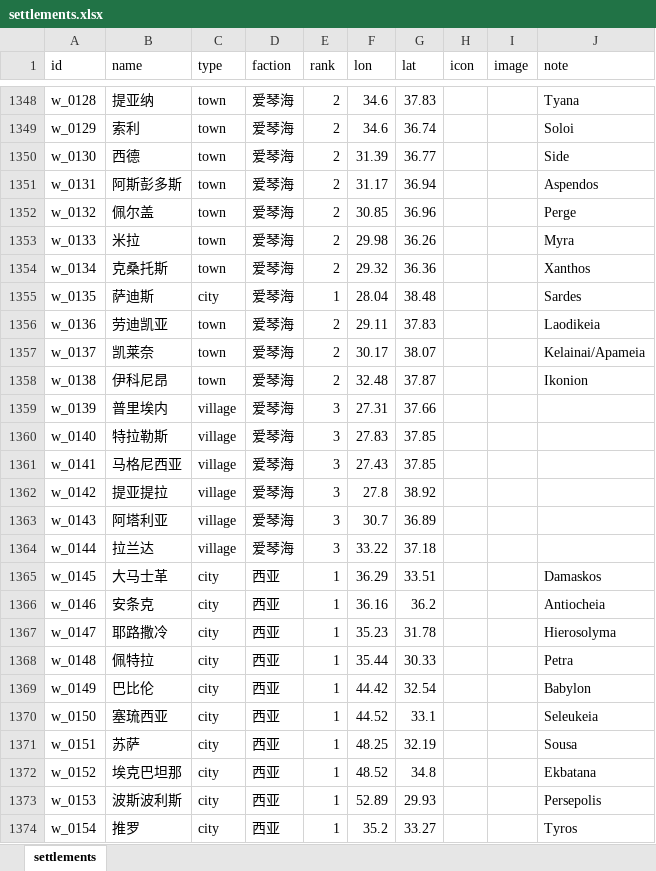
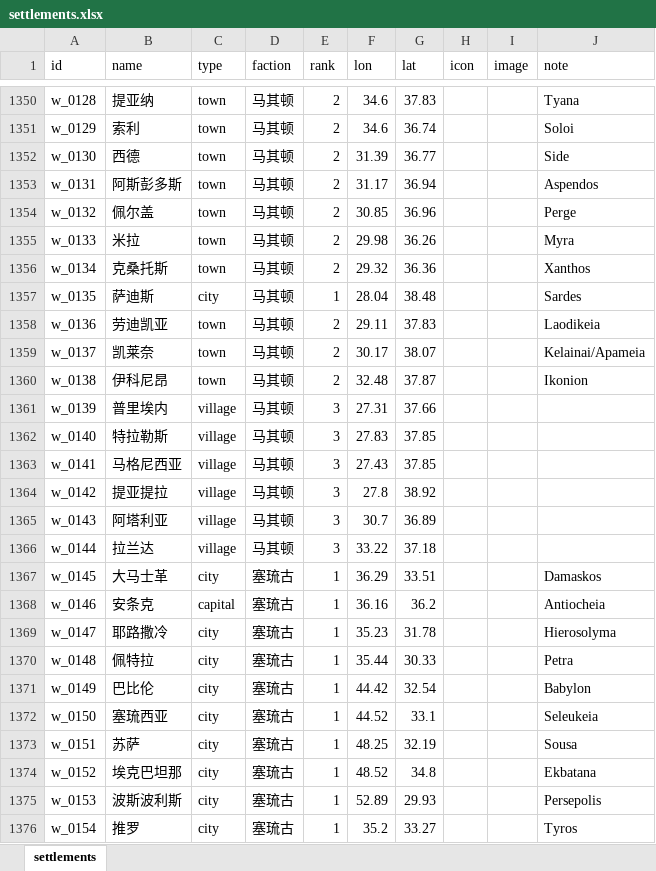
Before and after one commit to Richesfire/map, an Excel workbook: ias-core/data/settlements/settlements.xlsx, sheet settlements, drawn as a sheet; only a part is shown, gaps mark what is left out; values as stored, in another font and other column widths than the file's, no borders; addresses are those after the commit; the diff covers the shown part only; the diff names each change by its address in the sheet, - before the commit and + after, or states it on an @@ line.

```diff
--- a/ias-core/data/settlements/settlements.xlsx (sheet settlements)
+++ b/ias-core/data/settlements/settlements.xlsx (sheet settlements)
-D1350:D1366 (faction): 爱琴海
+D1350:D1366 (faction): 马其顿
-D1367:D1376 (faction): 西亚
+D1367:D1376 (faction): 塞琉古
-C1368 (type): city
+C1368 (type): capital
```
Also changed, not shown: 2 added rows and 246 edited cells elsewhere in this sheet, 3 other files.
